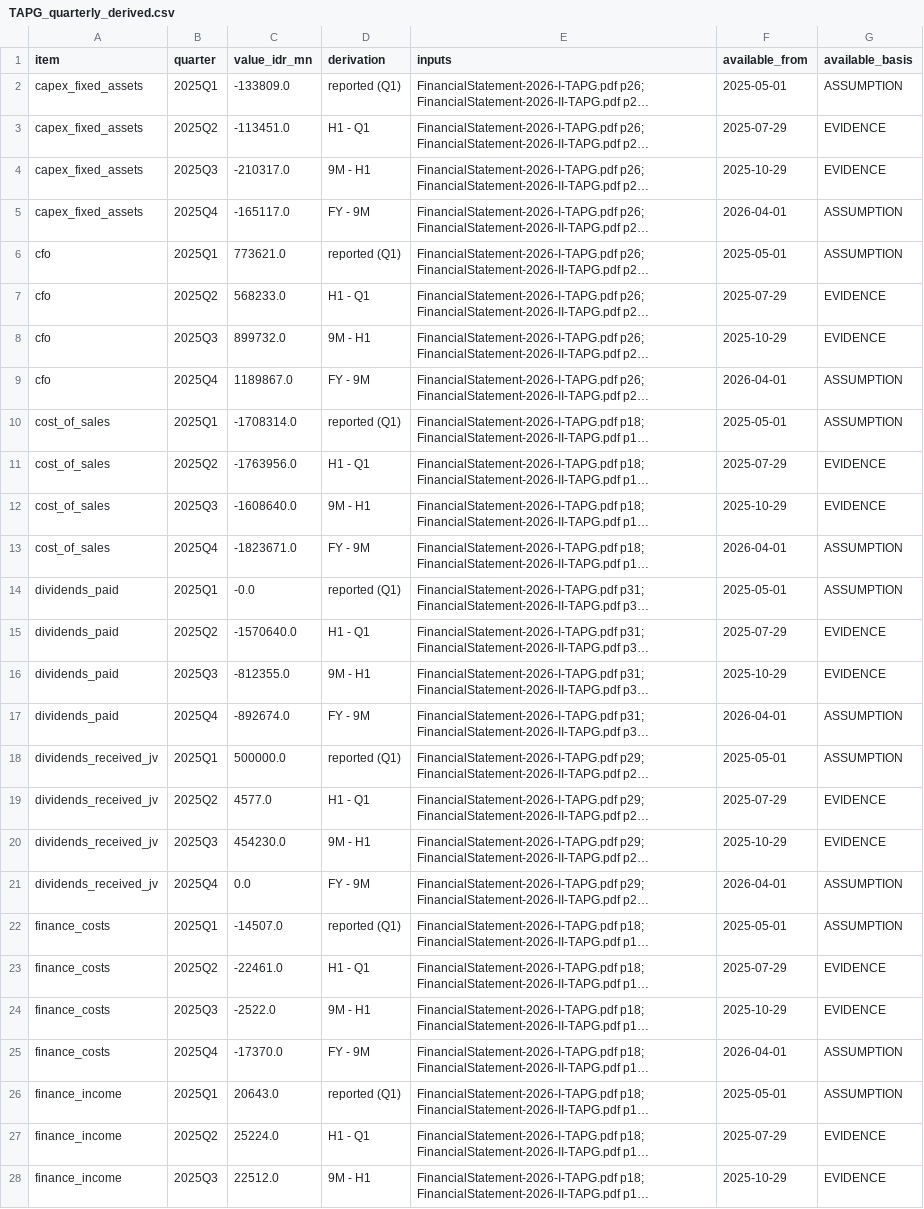
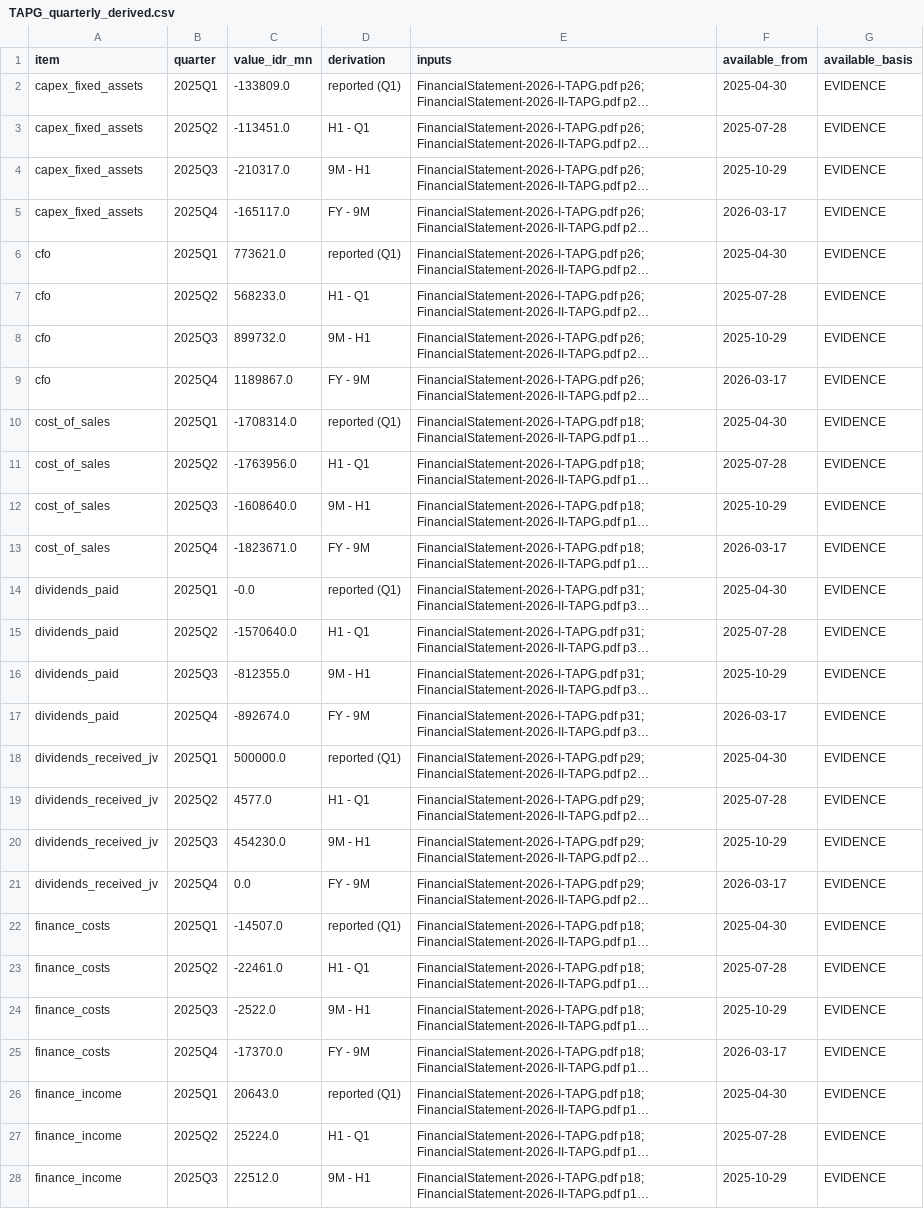
Before and after one commit to hokawagaming-cloud/indonesia-palm-oil-research, a CSV file: data/reference/TAPG_quarterly_derived.csv, drawn as a sheet; only a part is shown; long unchanged cells end in …; the diff covers the shown part only; the diff names each change by its address in the sheet, - before the commit and + after, or states it on an @@ line.

```diff
--- a/data/reference/TAPG_quarterly_derived.csv
+++ b/data/reference/TAPG_quarterly_derived.csv
-F2 (available_from): 2025-05-01
+F2 (available_from): 2025-04-30
-G2 (available_basis): ASSUMPTION
+G2 (available_basis): EVIDENCE
-F3 (available_from): 2025-07-29
+F3 (available_from): 2025-07-28
-F5 (available_from): 2026-04-01
+F5 (available_from): 2026-03-17
-G5:G6 (available_basis): ASSUMPTION
+G5:G6 (available_basis): EVIDENCE
-F6 (available_from): 2025-05-01
+F6 (available_from): 2025-04-30
-F7 (available_from): 2025-07-29
+F7 (available_from): 2025-07-28
-F9 (available_from): 2026-04-01
+F9 (available_from): 2026-03-17
-G9:G10 (available_basis): ASSUMPTION
+G9:G10 (available_basis): EVIDENCE
-F10 (available_from): 2025-05-01
+F10 (available_from): 2025-04-30
-F11 (available_from): 2025-07-29
+F11 (available_from): 2025-07-28
-F13 (available_from): 2026-04-01
+F13 (available_from): 2026-03-17
-G13:G14 (available_basis): ASSUMPTION
+G13:G14 (available_basis): EVIDENCE
-F14 (available_from): 2025-05-01
+F14 (available_from): 2025-04-30
-F15 (available_from): 2025-07-29
+F15 (available_from): 2025-07-28
-F17 (available_from): 2026-04-01
+F17 (available_from): 2026-03-17
-G17:G18 (available_basis): ASSUMPTION
+G17:G18 (available_basis): EVIDENCE
-F18 (available_from): 2025-05-01
+F18 (available_from): 2025-04-30
-F19 (available_from): 2025-07-29
+F19 (available_from): 2025-07-28
-F21 (available_from): 2026-04-01
+F21 (available_from): 2026-03-17
-G21:G22 (available_basis): ASSUMPTION
+G21:G22 (available_basis): EVIDENCE
-F22 (available_from): 2025-05-01
+F22 (available_from): 2025-04-30
-F23 (available_from): 2025-07-29
+F23 (available_from): 2025-07-28
-F25 (available_from): 2026-04-01
+F25 (available_from): 2026-03-17
-G25:G26 (available_basis): ASSUMPTION
+G25:G26 (available_basis): EVIDENCE
-F26 (available_from): 2025-05-01
+F26 (available_from): 2025-04-30
-F27 (available_from): 2025-07-29
+F27 (available_from): 2025-07-28
```
Also changed, not shown: 133 edited cells elsewhere in this file, data/SOURCE_REGISTER.csv, data/reference/TAPG_disclosure_dates.csv, 19 other files.
